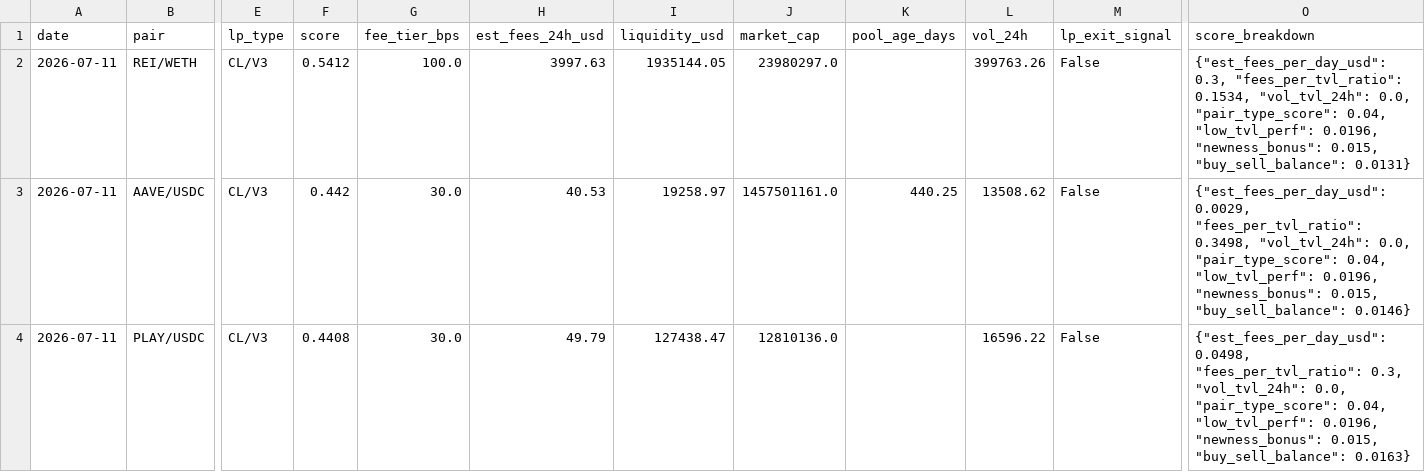
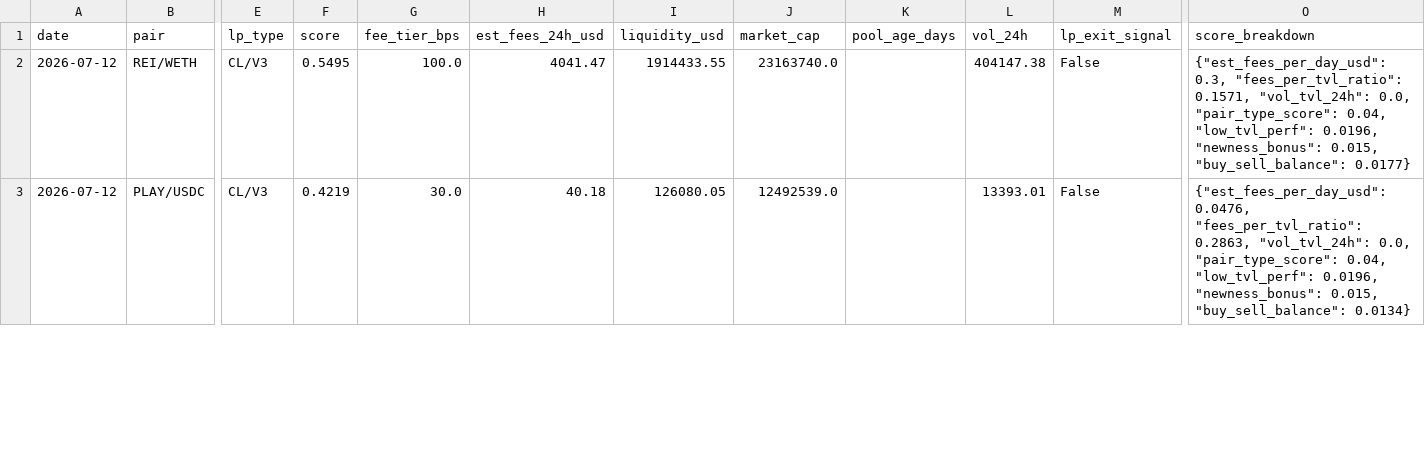
Before and after one commit to RichJamo/hydrex-lp-selection, a CSV file: data/weekly_picks.csv, drawn as a sheet; only a part is shown, gaps mark what is left out; removed rows and columns are numbered as before the commit, all else as after; rows hold the shown columns only; the diff covers the shown part only; the diff names each change by its address in the sheet, - before the commit and + after, or states it on an @@ line.

```diff
--- a/data/weekly_picks.csv
+++ b/data/weekly_picks.csv
-A2 (date): 2026-07-11
+A2 (date): 2026-07-12
-F2 (score): 0.5412
+F2 (score): 0.5495
-H2 (est_fees_24h_usd): 3997.63
+H2 (est_fees_24h_usd): 4041.47
-I2 (liquidity_usd): 1935144.05
+I2 (liquidity_usd): 1914433.55
-J2 (market_cap): 23980297.0
+J2 (market_cap): 23163740.0
-L2 (vol_24h): 399763.26
+L2 (vol_24h): 404147.38
-O2 (score_breakdown): …0.3, "fees_per_tvl_ratio": 0.1534, "vol_tvl_24h": 0.0, "pair_type_score": 0.04, "low_tvl_perf": 0.0196, "newness_bonus": 0.015, "buy_sell_balance": 0.0131}
+O2 (score_breakdown): …0.3, "fees_per_tvl_ratio": 0.1571, "vol_tvl_24h": 0.0, "pair_type_score": 0.04, "low_tvl_perf": 0.0196, "newness_bonus": 0.015, "buy_sell_balance": 0.0177}
-row 3: 2026-07-11 | AAVE/USDC | CL/V3 | 0.442 | 30.0 | 40.53 | 19258.97 | 1457501161.0 | 440.25 | 13508.62 | False | {"est_fees_per_day_usd": 0.0029, "fees_per_tvl_ratio": 0.3498, "vol_tvl_24h": 0.0, "pair_type_score": 0.04, "low_tvl_perf": 0.0196, "newness_bonus": 0.015, "buy_sell_balance": 0.0146}
-A3 (date): 2026-07-11
+A3 (date): 2026-07-12
-F3 (score): 0.4408
+F3 (score): 0.4219
-H3 (est_fees_24h_usd): 49.79
+H3 (est_fees_24h_usd): 40.18
-I3 (liquidity_usd): 127438.47
+I3 (liquidity_usd): 126080.05
-J3 (market_cap): 12810136.0
+J3 (market_cap): 12492539.0
-L3 (vol_24h): 16596.22
+L3 (vol_24h): 13393.01
-O3 (score_breakdown): {"est_fees_per_day_usd": 0.0498, "fees_per_tvl_ratio": 0.3, "vol_tvl_24h": 0.0, "pair_type_score": 0.04, "low_tvl_perf": 0.0196, "newness_bonus": 0.015, "buy_sell_balance": 0.0163}
+O3 (score_breakdown): {"est_fees_per_day_usd": 0.0476, "fees_per_tvl_ratio": 0.2863, "vol_tvl_24h": 0.0, "pair_type_score": 0.04, "low_tvl_perf": 0.0196, "newness_bonus": 0.015, "buy_sell_balance": 0.0134}
```
Also changed, not shown: 1 added row and 7 edited cells elsewhere in this file, data/candidates_enriched.csv, 2 other files.
